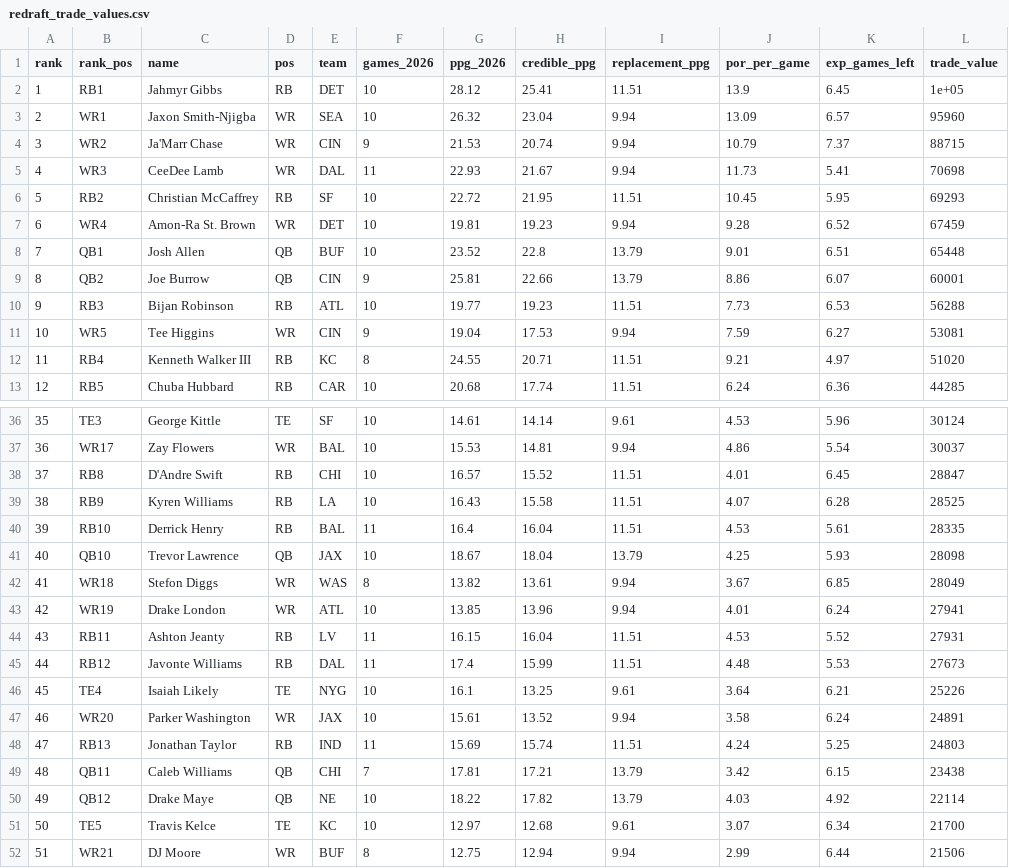
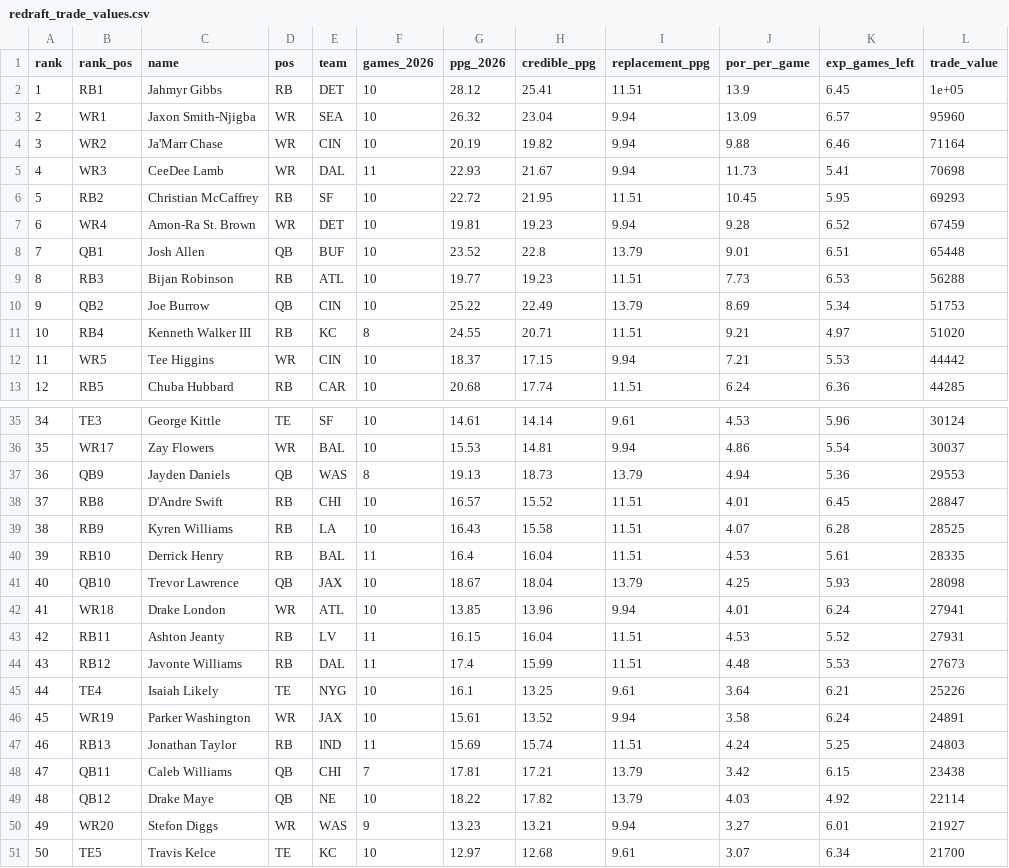
Before and after one commit to KyleMSchyma/prospect-actuary, a CSV file: trade-values/data/redraft_trade_values.csv, drawn as a sheet; only a part is shown, gaps mark what is left out; the shorter side is filled out with more unchanged rows; removed rows and columns are numbered as before the commit, all else as after; the diff covers the shown part only; the diff names each change by its address in the sheet, - before the commit and + after, or states it on an @@ line.

```diff
--- a/trade-values/data/redraft_trade_values.csv
+++ b/trade-values/data/redraft_trade_values.csv
-F4 (games_2026): 9
+F4 (games_2026): 10
-G4 (ppg_2026): 21.53
+G4 (ppg_2026): 20.19
-H4 (credible_ppg): 20.74
+H4 (credible_ppg): 19.82
-J4 (por_per_game): 10.79
+J4 (por_per_game): 9.88
-K4 (exp_games_left): 7.37
+K4 (exp_games_left): 6.46
-L4 (trade_value): 88715
+L4 (trade_value): 71164
-row 9: 8 | QB2 | Joe Burrow | QB | CIN | 9 | 25.81 | 22.66 | 13.79 | 8.86 | 6.07 | 60001
@@ column A (rank) renumbered between rows 9 and 68 @@
-row 11: 10 | WR5 | Tee Higgins | WR | CIN | 9 | 19.04 | 17.53 | 9.94 | 7.59 | 6.27 | 53081
+row 10: 9 | QB2 | Joe Burrow | QB | CIN | 10 | 25.22 | 22.49 | 13.79 | 8.69 | 5.34 | 51753
+row 12: 11 | WR5 | Tee Higgins | WR | CIN | 10 | 18.37 | 17.15 | 9.94 | 7.21 | 5.53 | 44442
+row 37: 36 | QB9 | Jayden Daniels | QB | WAS | 8 | 19.13 | 18.73 | 13.79 | 4.94 | 5.36 | 29553
-row 42: 41 | WR18 | Stefon Diggs | WR | WAS | 8 | 13.82 | 13.61 | 9.94 | 3.67 | 6.85 | 28049
-B42 (rank_pos): WR19
+B42 (rank_pos): WR18
-B46 (rank_pos): WR20
+B46 (rank_pos): WR19
+row 50: 49 | WR20 | Stefon Diggs | WR | WAS | 9 | 13.23 | 13.21 | 9.94 | 3.27 | 6.01 | 21927
```
Also changed, not shown: 1 added row, 2 removed rows and 9 edited cells elsewhere in this file, data/movers.csv, trade-values/data/dynasty_trade_values.csv, 7 other files.
